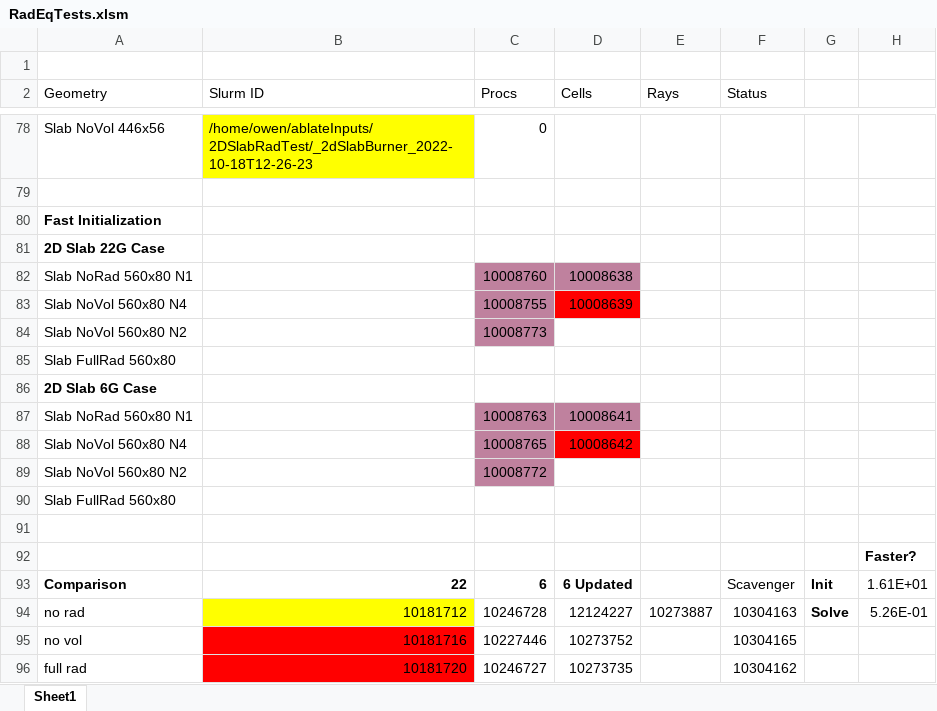
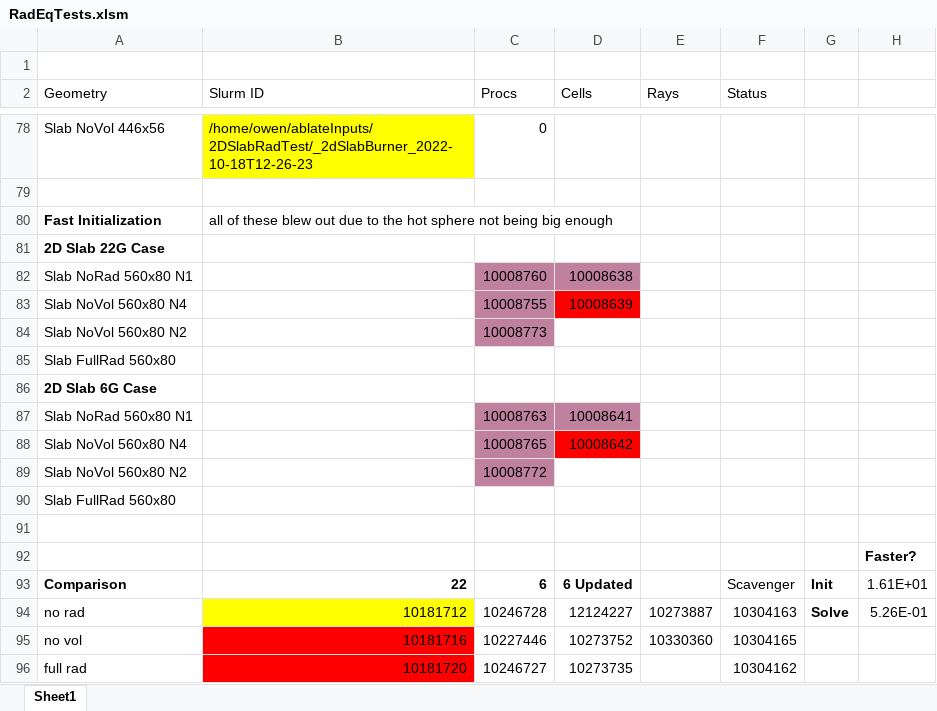
Before and after one commit to owenmylotte/ablateInputs, an Excel workbook: RadEqTests.xlsm, sheet Sheet1, drawn as a sheet; only a part is shown, gaps mark what is left out; values as stored, in another font and other column widths than the file's, no borders; the diff names each change by its address in the sheet, - before the commit and + after, or states it on an @@ line.

Commit message:
Scaling tests for SF radiation and changes to some input files.

```diff
--- a/RadEqTests.xlsm (sheet Sheet1)
+++ b/RadEqTests.xlsm (sheet Sheet1)
-B80 (Slurm ID): (empty)
+B80 (Slurm ID): all of these blew out due to the hot sphere not being big enough
-E95 (Rays): (empty)
+E95 (Rays): 10330360
```
Also changed, not shown: 25 other files.
